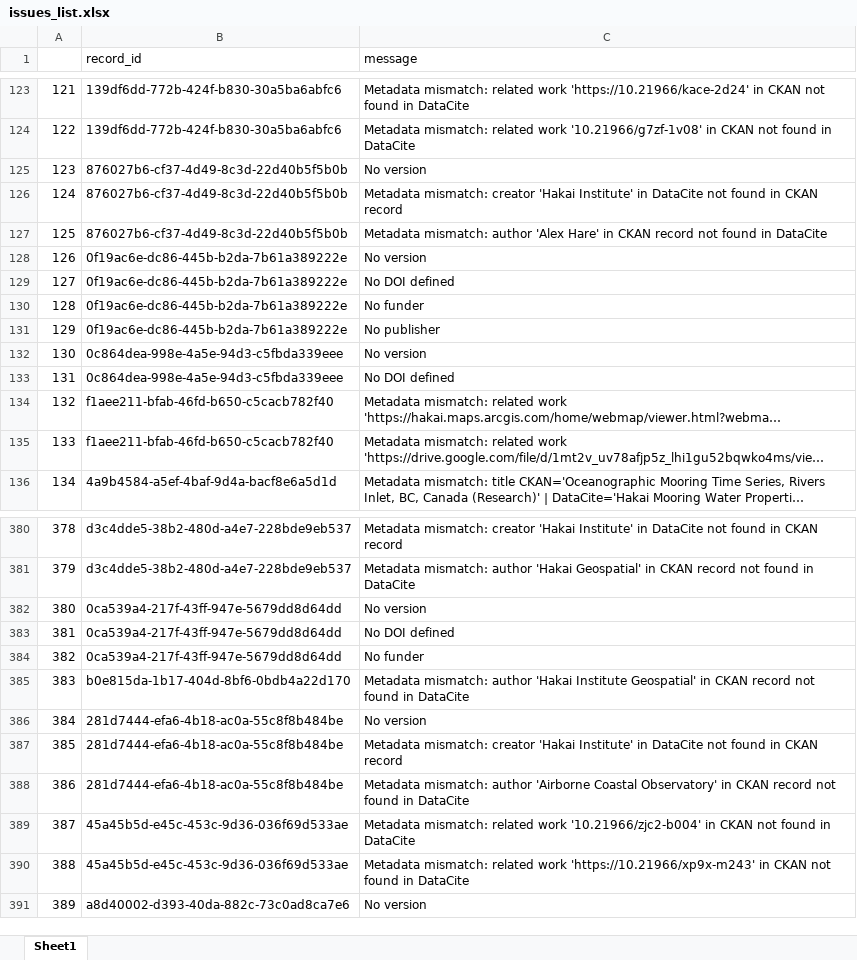
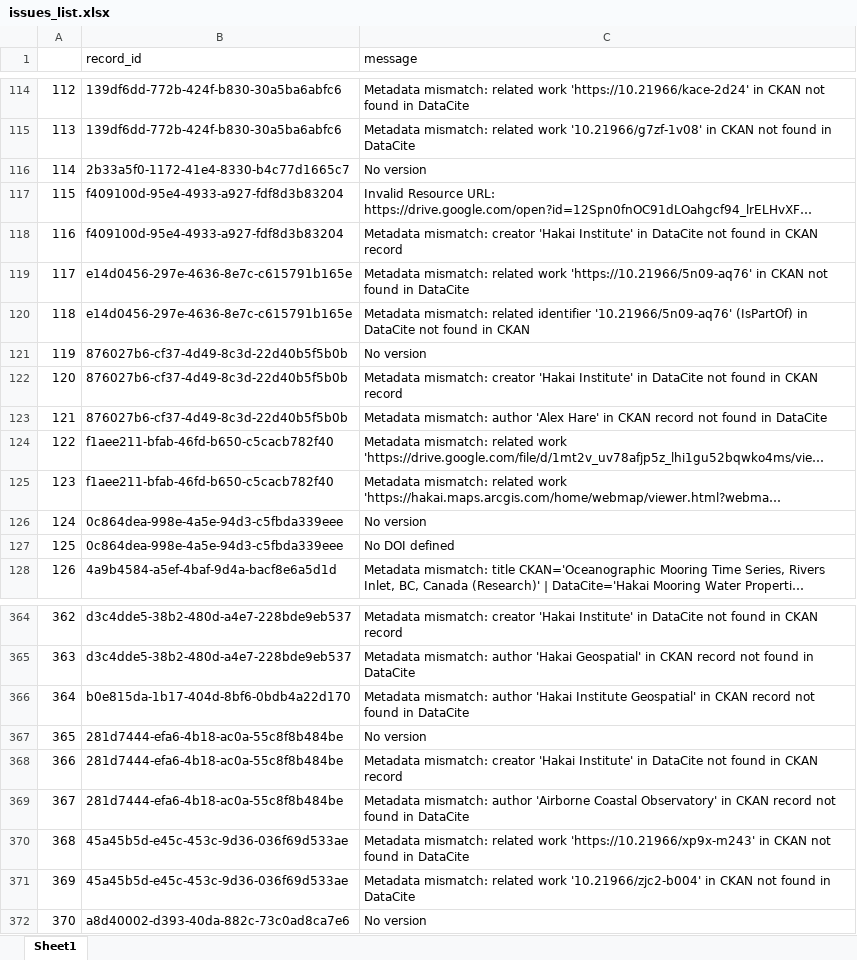
Before and after one commit to HakaiInstitute/hakai-ckan-records-checks, an Excel workbook: docs/issues_list.xlsx, sheet Sheet1, drawn as a sheet; only a part is shown, gaps mark what is left out; long unchanged cells end in …; values as stored, in another font and other column widths than the file's, no borders; removed rows and columns are numbered as before the commit, all else as after; the diff covers the shown part only; the diff names each change by its address in the sheet, - before the commit and + after, or states it on an @@ line.

```diff
--- a/docs/issues_list.xlsx (sheet Sheet1)
+++ b/docs/issues_list.xlsx (sheet Sheet1)
@@ column A renumbered from row 16 down @@
@@ row 112 moved to row 117: 115 @@
+row 118: 116 | f409100d-95e4-4933-a927-fdf8d3b83204 | Metadata mismatch: creator 'Hakai Institute' in DataCite not found in CKAN record
@@ row 114 moved to row 119: 117 @@
@@ row 115 moved to row 120: 118 @@
-row 128: 126 | 0f19ac6e-dc86-445b-b2da-7b61a389222e | No version
-row 129: 127 | 0f19ac6e-dc86-445b-b2da-7b61a389222e | No DOI defined
-row 130: 128 | 0f19ac6e-dc86-445b-b2da-7b61a389222e | No funder
-row 131: 129 | 0f19ac6e-dc86-445b-b2da-7b61a389222e | No publisher
@@ row 135 moved to row 124: 122 @@
@@ row 134 moved to row 125: 123 @@
-row 382: 380 | 0ca539a4-217f-43ff-947e-5679dd8d64dd | No version
-row 383: 381 | 0ca539a4-217f-43ff-947e-5679dd8d64dd | No DOI defined
-row 384: 382 | 0ca539a4-217f-43ff-947e-5679dd8d64dd | No funder
@@ row 390 moved to row 370: 368 @@
```
Also changed, not shown: 5 added rows, 36 removed rows, 108 moved rows and 4 edited cells elsewhere in this sheet, docs/catalog_summary.xlsx, 29 other files.
